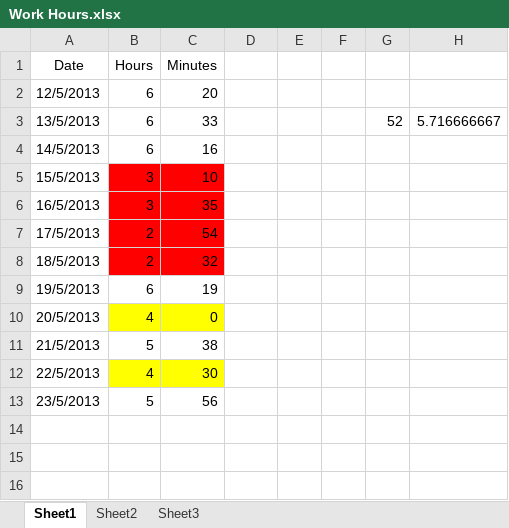
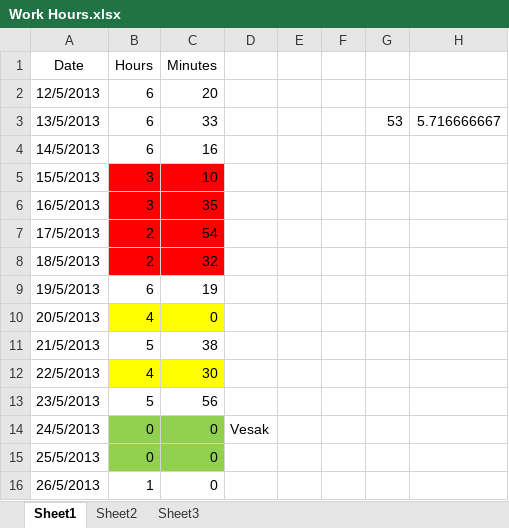
Before and after one commit to Synex-83/GSOM, an Excel workbook: Time Keeping/Work Hours.xlsx, sheet Sheet1, drawn as a sheet; values as stored, in another font and other column widths than the file's, no borders; the diff names each change by its address in the sheet, - before the commit and + after, or states it on an @@ line.

Commit message:
time update

```diff
--- a/Time Keeping/Work Hours.xlsx (sheet Sheet1)
+++ b/Time Keeping/Work Hours.xlsx (sheet Sheet1)
-G3: 52
+G3: 53
+row 14: 24/5/2013 | 0 | 0 | Vesak
+row 15: 25/5/2013 | 0 | 0
+row 16: 26/5/2013 | 1 | 0
```
